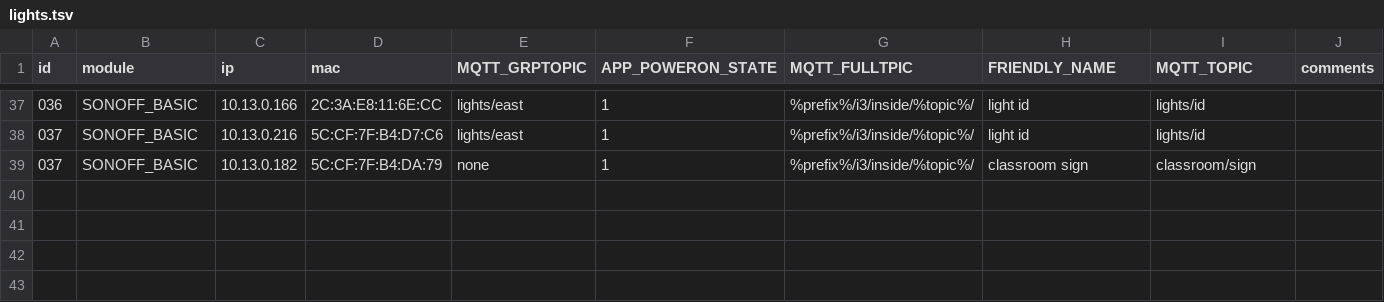
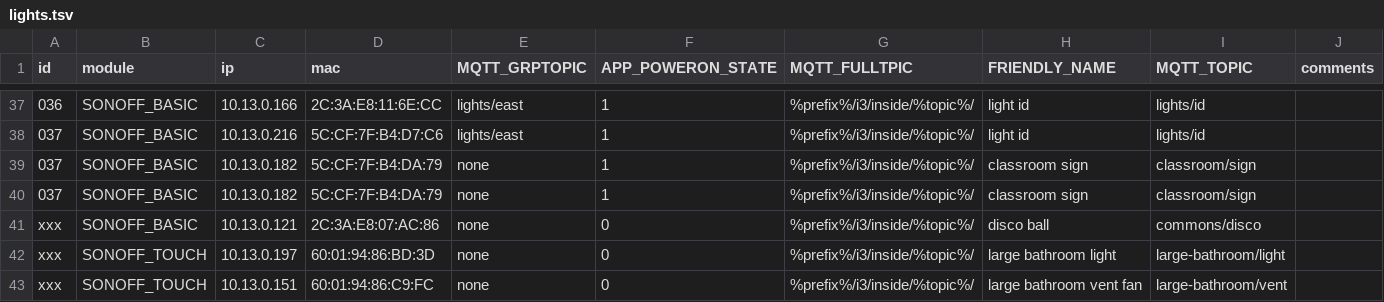
Before and after one commit to i3detroit/Automatic-IoT-module-programming, a TSV file: lights.tsv, drawn as a sheet; only a part is shown, gaps mark what is left out.

Commit message:
Add large bathroom vent/light

```diff
--- a/lights.tsv
+++ b/lights.tsv
@@ -39 +39,5 @@ id	module	ip	mac	MQTT_GRPTOPIC	APP_POWERON_STATE	MQTT_FULLTPIC	FRIENDLY_NAME	MQT
 037	SONOFF_BASIC	10.13.0.182	5C:CF:7F:B4:DA:79	none	1	%prefix%/i3/inside/%topic%/	classroom sign	classroom/sign
+037	SONOFF_BASIC	10.13.0.182	5C:CF:7F:B4:DA:79	none	1	%prefix%/i3/inside/%topic%/	classroom sign	classroom/sign
+xxx	SONOFF_BASIC	10.13.0.121	2C:3A:E8:07:AC:86	none	0	%prefix%/i3/inside/%topic%/	disco ball	commons/disco
+xxx	SONOFF_TOUCH	10.13.0.197	60:01:94:86:BD:3D	none	0	%prefix%/i3/inside/%topic%/	large bathroom light	large-bathroom/light
+xxx	SONOFF_TOUCH	10.13.0.151	60:01:94:86:C9:FC	none	0	%prefix%/i3/inside/%topic%/	large bathroom vent fan	large-bathroom/vent
```
